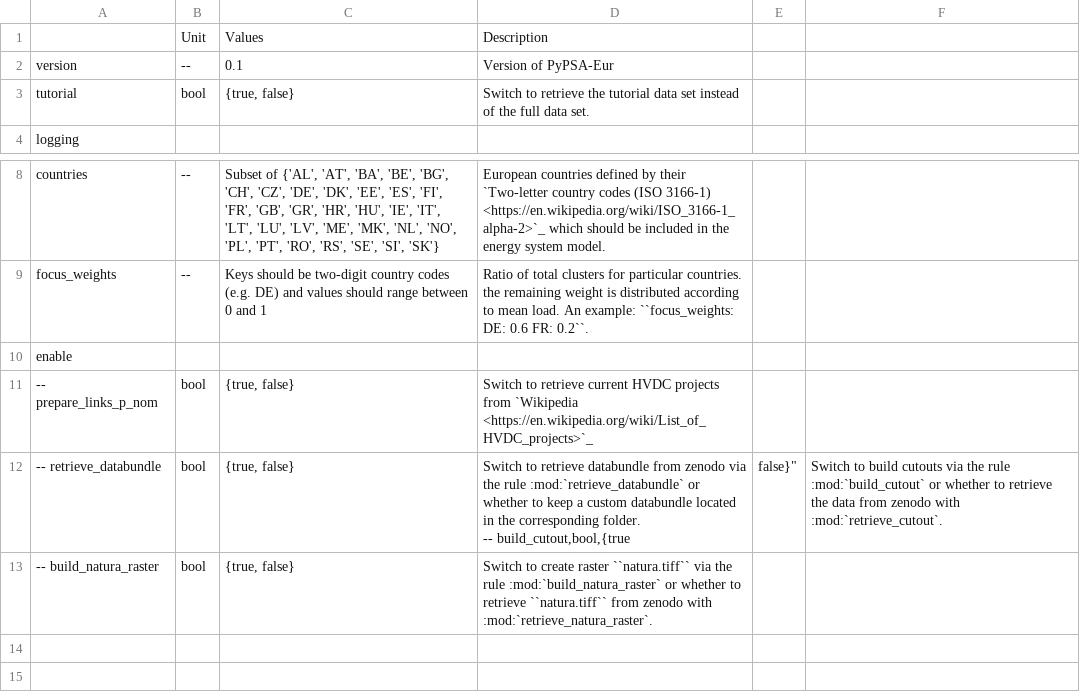
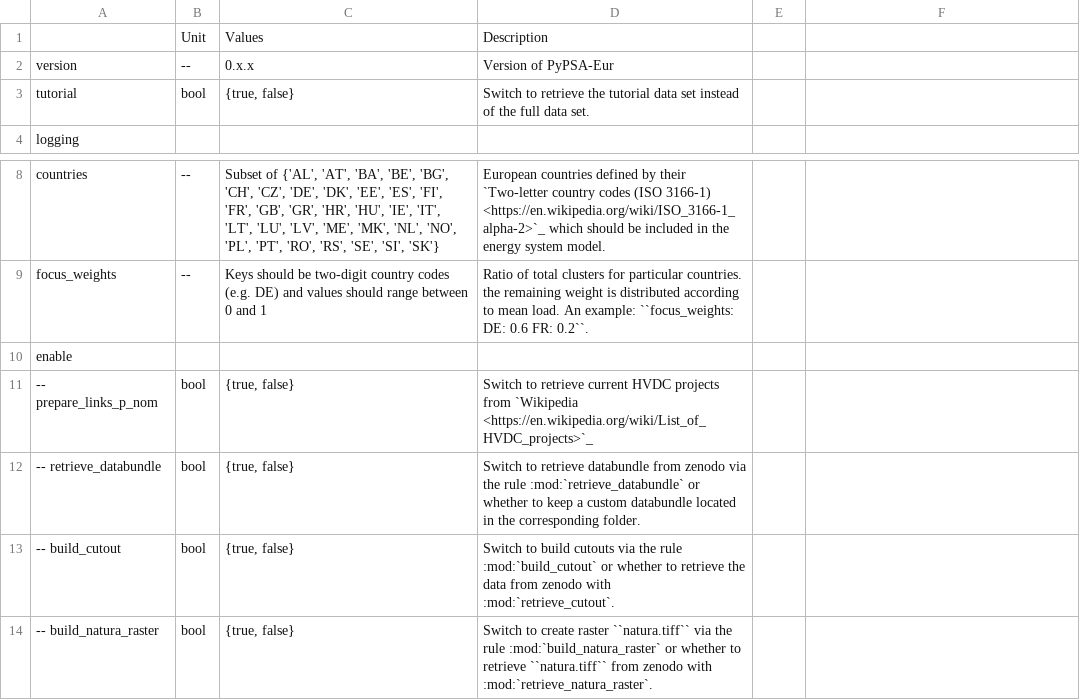
Before and after one commit to AbiAfthab/pypsa-eurelectric, a CSV file: doc/configtables/toplevel.csv, drawn as a sheet; only a part is shown, gaps mark what is left out.

```diff
--- a/doc/configtables/toplevel.csv
+++ b/doc/configtables/toplevel.csv
@@ -1,3 +1,3 @@
 ,Unit,Values,Description
-version,--,0.1,"Version of PyPSA-Eur"
+version,--,0.x.x,"Version of PyPSA-Eur"
 tutorial,bool,"{true, false}","Switch to retrieve the tutorial data set instead of the full data set."
@@ -11,4 +11,4 @@ enable,,,
 -- prepare_links_p_nom,bool,"{true, false}","Switch to retrieve current HVDC projects from `Wikipedia <https://en.wikipedia.org/wiki/List_of_HVDC_projects>`_"
--- retrieve_databundle,bool,"{true, false}","Switch to retrieve databundle from zenodo via the rule :mod:`retrieve_databundle` or whether to keep a custom databundle located in the corresponding folder.
--- build_cutout,bool,"{true, false}","Switch to build cutouts via the rule :mod:`build_cutout` or whether to retrieve the data from zenodo with :mod:`retrieve_cutout`."
+-- retrieve_databundle,bool,"{true, false}","Switch to retrieve databundle from zenodo via the rule :mod:`retrieve_databundle` or whether to keep a custom databundle located in the corresponding folder."
+-- build_cutout,bool,"{true, false}","Switch to build cutouts via the rule :mod:`build_cutout` or whether to retrieve the data from zenodo with :mod:`retrieve_cutout`."
 -- build_natura_raster,bool,"{true, false}","Switch to create raster ``natura.tiff`` via the rule :mod:`build_natura_raster` or whether to retrieve ``natura.tiff`` from zenodo with :mod:`retrieve_natura_raster`."
```
Also changed, not shown: 18 other files.
